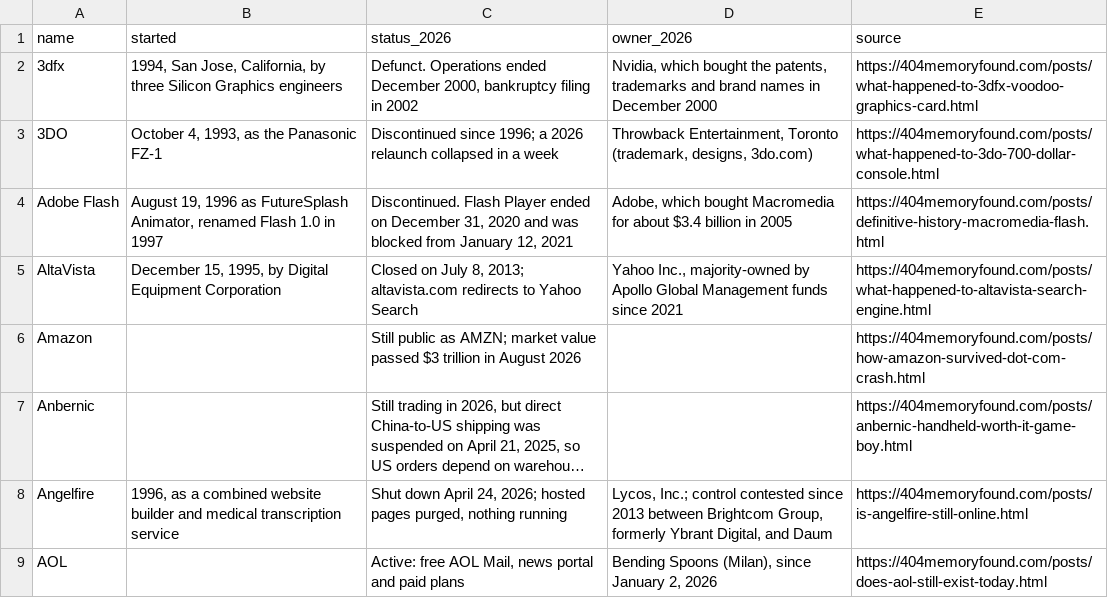
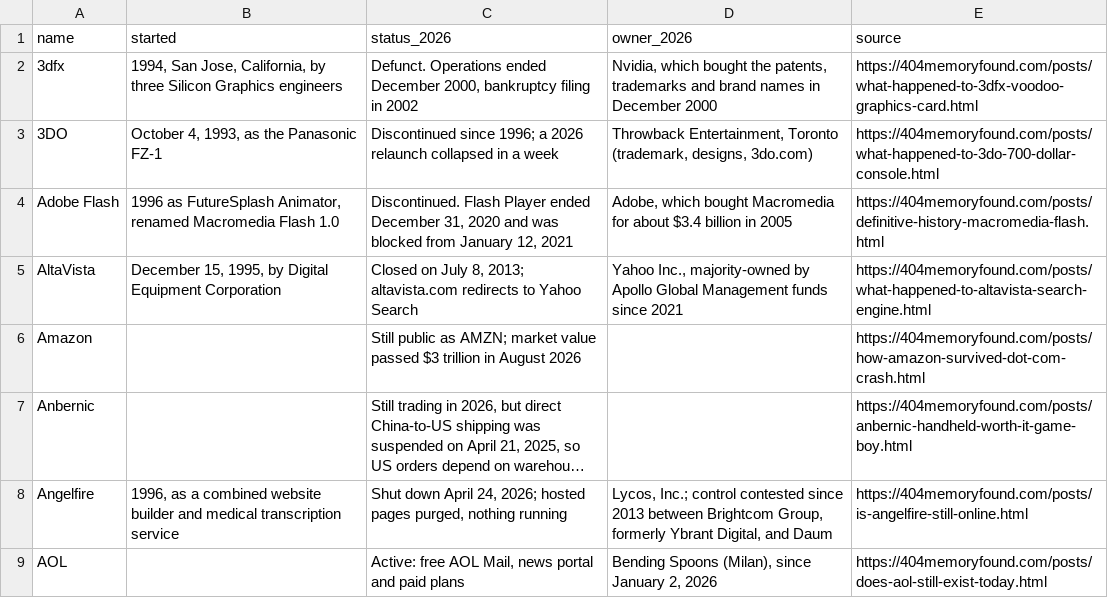
Before and after one commit to pnpaiva/404-memory-found, a CSV file: dead-brand-index.csv, drawn as a sheet; only a part is shown; long unchanged cells end in ….

```diff
--- a/dead-brand-index.csv
+++ b/dead-brand-index.csv
@@ -3,3 +3,3 @@ name,started,status_2026,owner_2026,source
 3DO,"October 4, 1993, as the Panasonic FZ-1",Discontinued since 1996; a 2026 relaunch collapsed in a week,"Throwback Entertainment, Toronto (trademark, designs, 3do.com)",https://404memoryfound.com/posts/what-happened-to-3do-700-dollar-console.html
-Adobe Flash,"August 19, 1996 as FutureSplash Animator, renamed Flash 1.0 in 1997","Discontinued. Flash Player ended on December 31, 2020 and was blocked from January 12, 2021","Adobe, which bought Macromedia for about $3.4 billion in 2005",https://404memoryfound.com/posts/definitive-history-macromedia-flash.html
+Adobe Flash,"1996 as FutureSplash Animator, renamed Macromedia Flash 1.0","Discontinued. Flash Player ended December 31, 2020 and was blocked from January 12, 2021","Adobe, which bought Macromedia for about $3.4 billion in 2005",https://404memoryfound.com/posts/definitive-history-macromedia-flash.html
 AltaVista,"December 15, 1995, by Digital Equipment Corporation","Closed on July 8, 2013; altavista.com redirects to Yahoo Search","Yahoo Inc., majority-owned by Apollo Global Management funds since 2021",https://404memoryfound.com/posts/what-happened-to-altavista-search-engine.html
```
Also changed, not shown: 13 other files.
